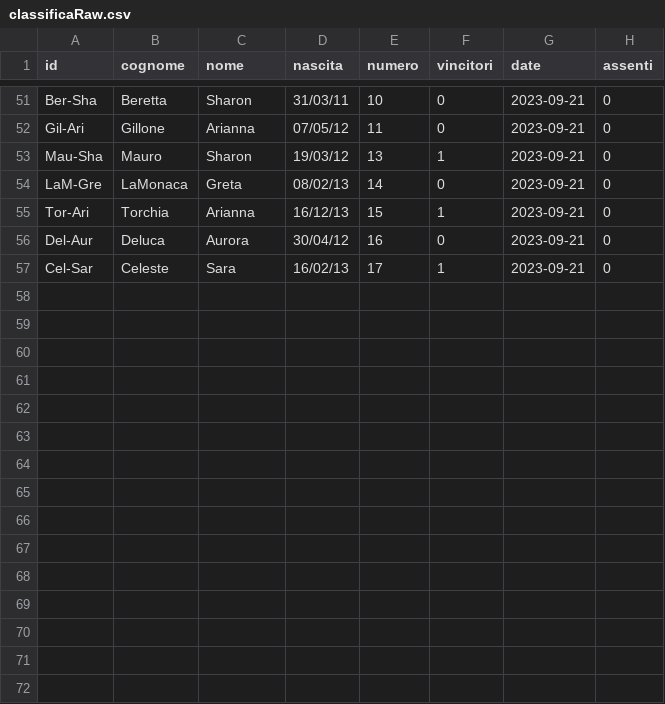
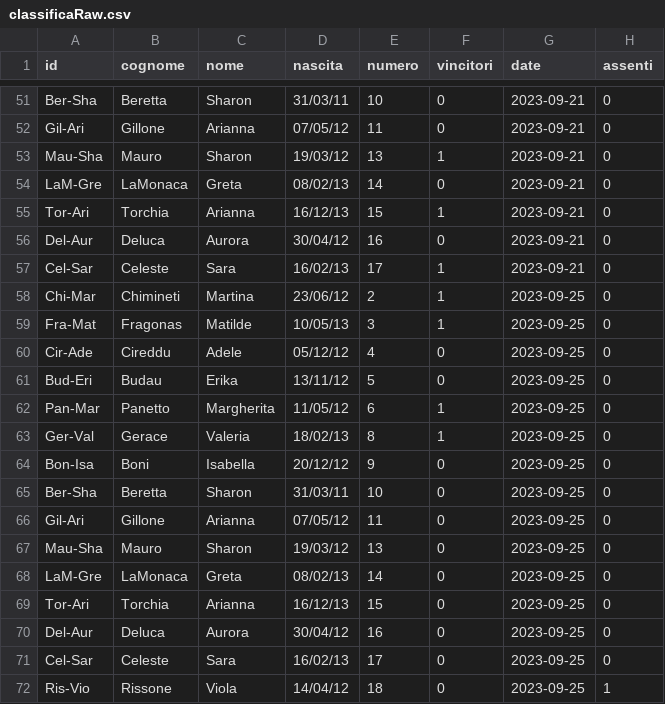
Before and after one commit to mchiapello/U12F_Caluso_2324, a CSV file: data/classificaRaw.csv, drawn as a sheet; only a part is shown, gaps mark what is left out.

```diff
--- a/data/classificaRaw.csv
+++ b/data/classificaRaw.csv
@@ -57 +57,16 @@ Del-Aur,Deluca,Aurora,30/04/12,16,0,2023-09-21,0
 Cel-Sar,Celeste,Sara,16/02/13,17,1,2023-09-21,0
+Chi-Mar,Chimineti,Martina,23/06/12,2,1,2023-09-25,0
+Fra-Mat,Fragonas,Matilde,10/05/13,3,1,2023-09-25,0
+Cir-Ade,Cireddu,Adele,05/12/12,4,0,2023-09-25,0
+Bud-Eri,Budau,Erika,13/11/12,5,0,2023-09-25,0
+Pan-Mar,Panetto,Margherita,11/05/12,6,1,2023-09-25,0
+Ger-Val,Gerace,Valeria,18/02/13,8,1,2023-09-25,0
+Bon-Isa,Boni,Isabella,20/12/12,9,0,2023-09-25,0
+Ber-Sha,Beretta,Sharon,31/03/11,10,0,2023-09-25,0
+Gil-Ari,Gillone,Arianna,07/05/12,11,0,2023-09-25,0
+Mau-Sha,Mauro,Sharon,19/03/12,13,0,2023-09-25,0
+LaM-Gre,LaMonaca,Greta,08/02/13,14,0,2023-09-25,0
+Tor-Ari,Torchia,Arianna,16/12/13,15,0,2023-09-25,0
+Del-Aur,Deluca,Aurora,30/04/12,16,0,2023-09-25,0
+Cel-Sar,Celeste,Sara,16/02/13,17,0,2023-09-25,0
+Ris-Vio,Rissone,Viola,14/04/12,18,0,2023-09-25,1
```
Also changed, not shown: data/presenze.csv, 9 other files.
